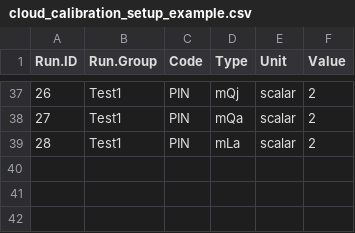
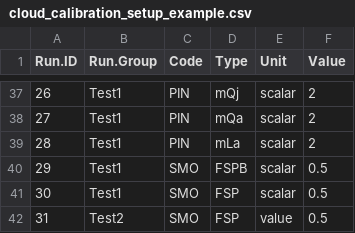
Before and after one commit to NEFSC/READ-EDAB-neusAtlantis, a CSV file: diagnostics/cloud_calibration_setup_example.csv, drawn as a sheet; only a part is shown, gaps mark what is left out.

Commit message:
added FSP and FSPB to calibration routine

```diff
--- a/diagnostics/cloud_calibration_setup_example.csv
+++ b/diagnostics/cloud_calibration_setup_example.csv
@@ -39 +39,4 @@ Run.ID,Run.Group,Code,Type,Unit,Value
 28,Test1,PIN,mLa,scalar,2
+29,Test1 ,SMO,FSPB,scalar,0.5
+30,Test1,SMO,FSP,scalar,0.5
+31,Test2,SMO,FSP,value,0.5
```
Also changed, not shown: 5 other files.
